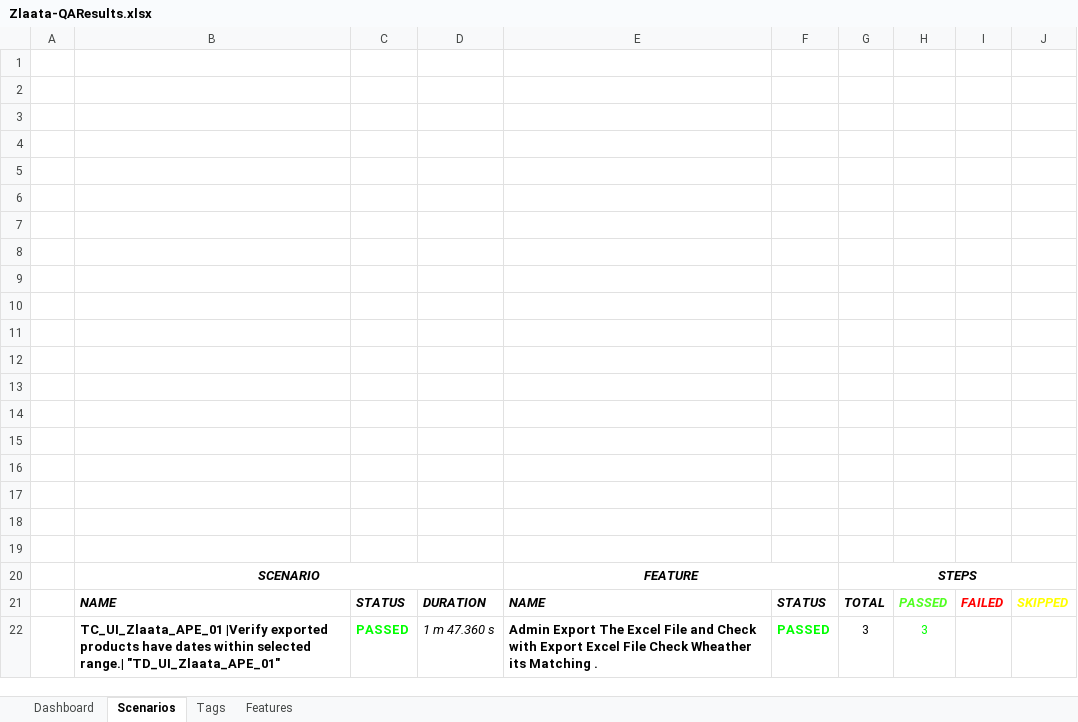
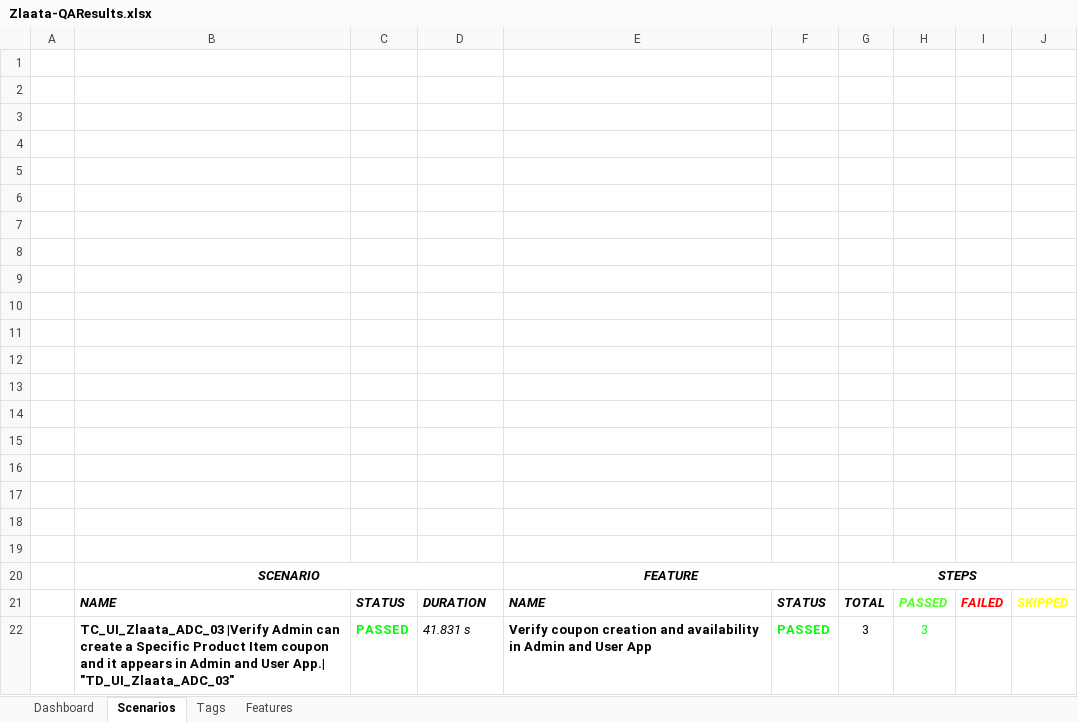
Before and after one commit to ZlaataAutomation/ZlaataQAserver, an Excel workbook: reports/Extent-Report/Zlaata-QAResults.xlsx, sheet Scenarios, drawn as a sheet; values as stored, in another font and other column widths than the file's, no borders; charts and pictures not drawn; the diff names each change by its address in the sheet, - before the commit and + after, or states it on an @@ line.

Commit message:
Export  Test Case

```diff
--- a/reports/Extent-Report/Zlaata-QAResults.xlsx (sheet Scenarios)
+++ b/reports/Extent-Report/Zlaata-QAResults.xlsx (sheet Scenarios)
-B22: TC_UI_Zlaata_APE_01 |Verify exported products have dates within selected range.| "TD_UI_Zlaata_APE_01"
+B22: TC_UI_Zlaata_ADC_03 |Verify Admin can create a Specific Product Item coupon and it appears in Admin and User App.| "TD_UI_Zlaata_ADC_03"
-D22: 1 m 47.360 s
+D22: 41.831 s
-E22: Admin Export The Excel File and Check with Export Excel File Check Wheather its Matching .
+E22: Verify coupon creation and availability in Admin and User App
```
Also changed, not shown: sheet Tags, sheet Features, charts or pictures, 48 other files.
